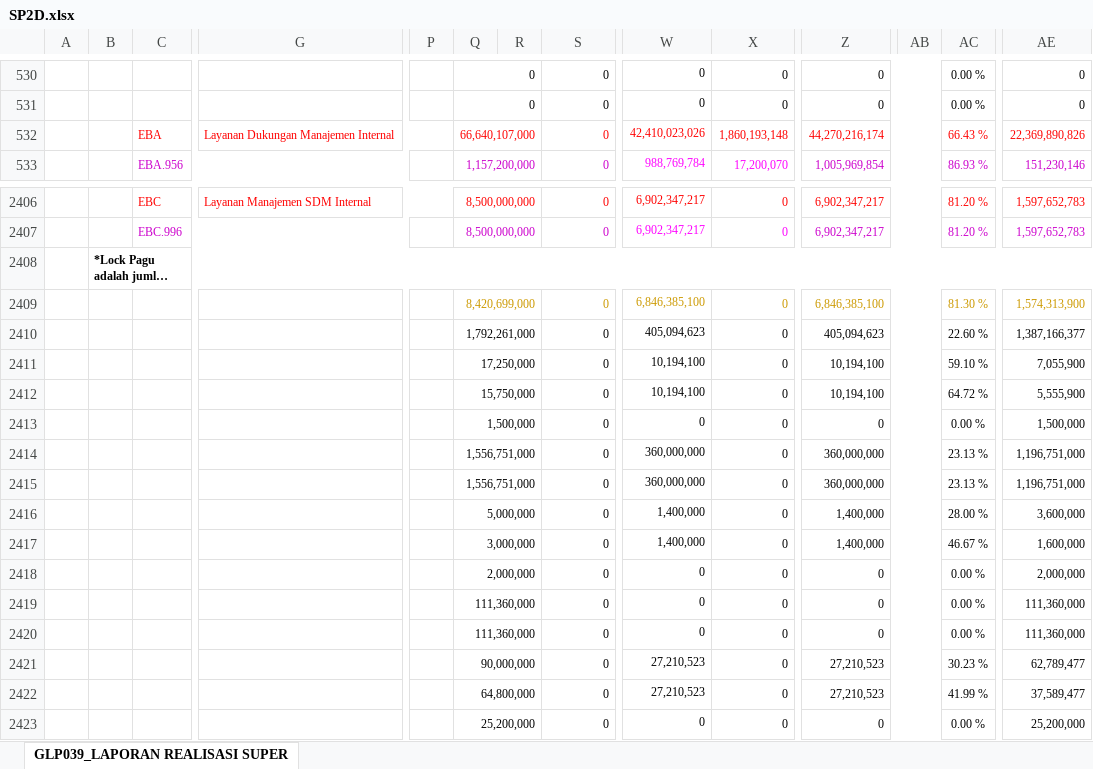
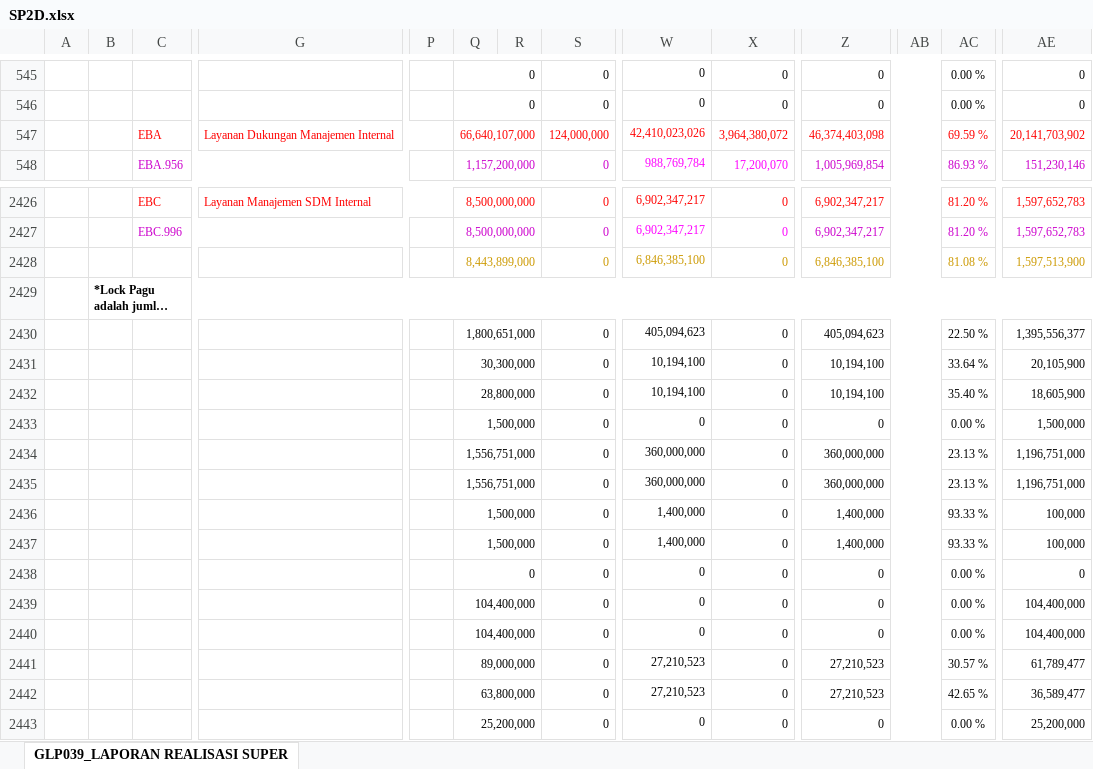
Before and after one commit to edimistiono/TA.2024, an Excel workbook: Database/SP2D.xlsx, sheet GLP039_LAPORAN REALISASI SUPER, drawn as a sheet; only a part is shown, gaps mark what is left out; long unchanged cells end in …; values as stored, in another font and other column widths than the file's, no borders; charts and pictures not drawn; removed rows and columns are numbered as before the commit, all else as after; rows hold the shown columns only; the diff covers the shown part only; the diff names each change by its address in the sheet, - before the commit and + after, or states it on an @@ line.

```diff
--- a/Database/SP2D.xlsx (sheet GLP039_LAPORAN REALISASI SUPER)
+++ b/Database/SP2D.xlsx (sheet GLP039_LAPORAN REALISASI SUPER)
-row 532:  |  | EBA | Layanan Dukungan Manajemen Internal |  | 66,640,107,000 |  | 0 | 42,410,023,026 | 1,860,193,148 | 44,270,216,174 |  | 66.43 % | 22,369,890,826
+row 547:  |  | EBA | Layanan Dukungan Manajemen Internal |  | 66,640,107,000 |  | 124,000,000 | 42,410,023,026 | 3,964,380,072 | 46,374,403,098 |  | 69.59 % | 20,141,703,902
@@ row 2408 moved to row 2403: *Lock Pagu adalah jumlah pagu yang sedan… @@
-Q2428: 8,420,699,000
+Q2428: 8,443,899,000
-AC2428: 81.30 %
+AC2428: 81.08 %
-AE2428: 1,574,313,900
+AE2428: 1,597,513,900
@@ row 2435 moved to row 2429: *Lock Pagu adalah jumlah pagu yang sedan… @@
-Q2430: 1,792,261,000
+Q2430: 1,800,651,000
-AC2430: 22.60 %
+AC2430: 22.50 %
-AE2430: 1,387,166,377
+AE2430: 1,395,556,377
-Q2431: 17,250,000
+Q2431: 30,300,000
-AC2431: 59.10 %
+AC2431: 33.64 %
-AE2431: 7,055,900
+AE2431: 20,105,900
-Q2432: 15,750,000
+Q2432: 28,800,000
-AC2432: 64.72 %
+AC2432: 35.40 %
-AE2432: 5,555,900
+AE2432: 18,605,900
-Q2436: 5,000,000
+Q2436: 1,500,000
-AC2436: 28.00 %
+AC2436: 93.33 %
-AE2436: 3,600,000
+AE2436: 100,000
-Q2437: 3,000,000
+Q2437: 1,500,000
-AC2437: 46.67 %
+AC2437: 93.33 %
-AE2437: 1,600,000
+AE2437: 100,000
-Q2438: 2,000,000
+Q2438: 0
-AE2438: 2,000,000
+AE2438: 0
-Q2439:Q2440: 111,360,000
+Q2439:Q2440: 104,400,000
-AE2439:AE2440: 111,360,000
+AE2439:AE2440: 104,400,000
-Q2441: 90,000,000
+Q2441: 89,000,000
-AC2441: 30.23 %
+AC2441: 30.57 %
-AE2441: 62,789,477
+AE2441: 61,789,477
-Q2442: 64,800,000
+Q2442: 63,800,000
-AC2442: 41.99 %
+AC2442: 42.65 %
-AE2442: 37,589,477
+AE2442: 36,589,477
```
Also changed, not shown: 32 added rows, 12 removed rows, 82 moved rows and 529 edited cells elsewhere in this sheet, Database/DAFTAR SP2D SATKER.xlsx, Database/MONITORING DETAIL TRANSAKSI FA 16 SEGMEN VERSI SP2D.xlsx, 2 other files.
